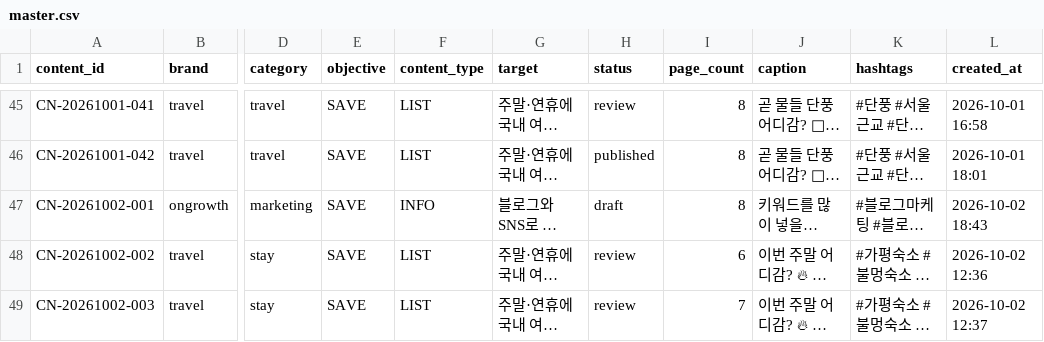
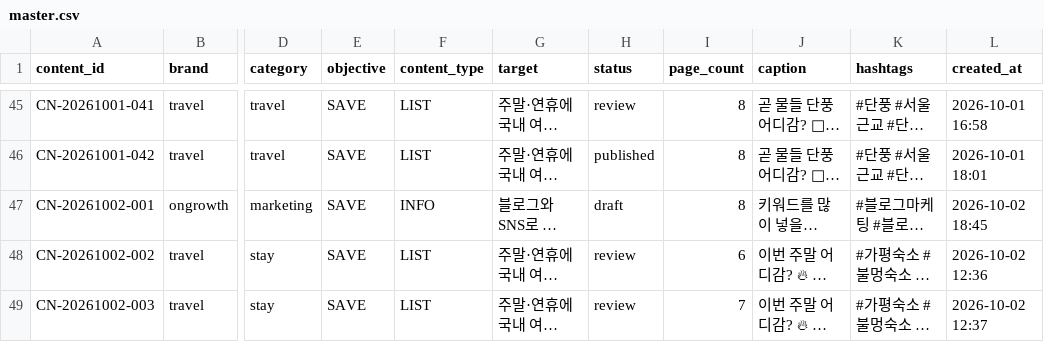
Before and after one commit to oeoeoe3576-byte/ongrowth, a CSV file: data/planner/master.csv, drawn as a sheet; only a part is shown, gaps mark what is left out; long unchanged cells end in …; the diff names each change by its address in the sheet, - before the commit and + after, or states it on an @@ line.

```diff
--- a/data/planner/master.csv
+++ b/data/planner/master.csv
-L47 (created_at): 2026-10-02 18:43
+L47 (created_at): 2026-10-02 18:45
```
Also changed, not shown: data/planner/pages.csv, 3 other files.
